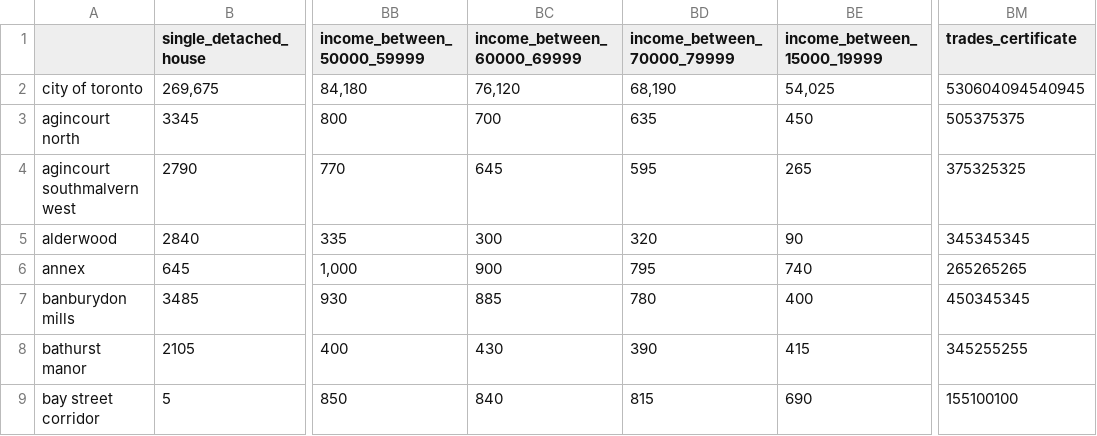
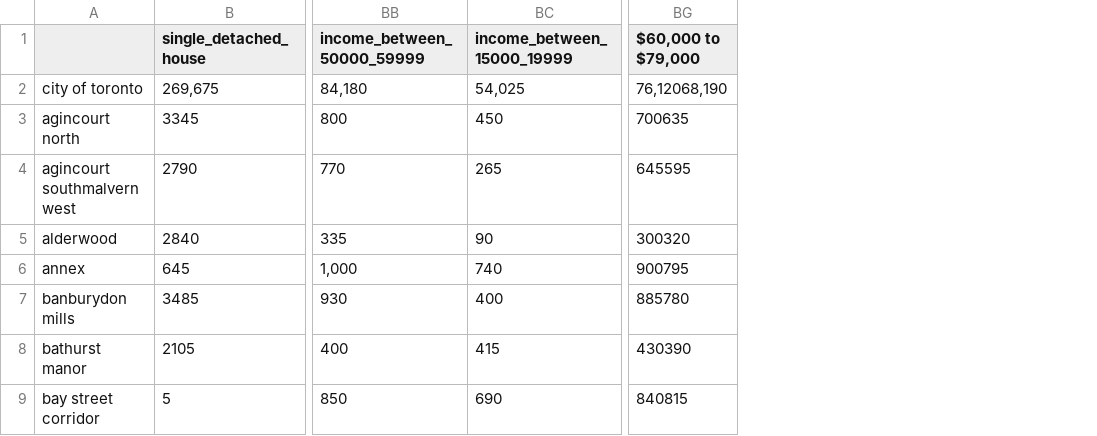
Before and after one commit to michellefilipaa/SSML_TermProject, a CSV file: data/census2016.csv, drawn as a sheet; only a part is shown, gaps mark what is left out; removed rows and columns are numbered as before the commit, all else as after; the diff names each change by its address in the sheet, - before the commit and + after, or states it on an @@ line.

```diff
--- a/data/census2016.csv
+++ b/data/census2016.csv
-column BC (income_between_60000_69999), rows 2-9: 76,120 | 700 | 645 | 300 | 900 | 885 | 430 | 840
-column BD (income_between_70000_79999), rows 2-9: 68,190 | 635 | 595 | 320 | 795 | 780 | 390 | 815
+column BG ($60,000 to $79,000), rows 2-9: 76,12068,190 | 700635 | 645595 | 300320 | 900795 | 885780 | 430390 | 840815
-column BM (trades_certificate), rows 2-9: 530604094540945 | 505375375 | 375325325 | 345345345 | 265265265 | 450345345 | 345255255 | 155100100
```
Also changed, not shown: 1 other file.
